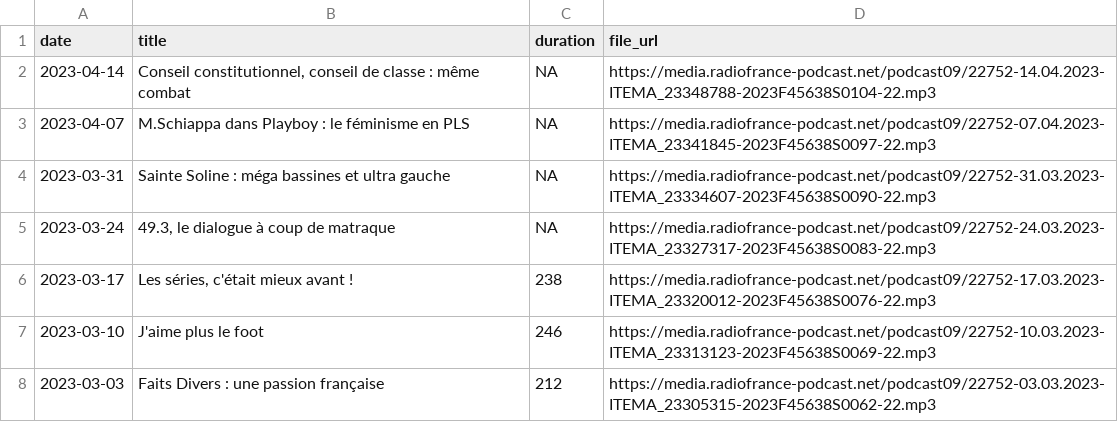
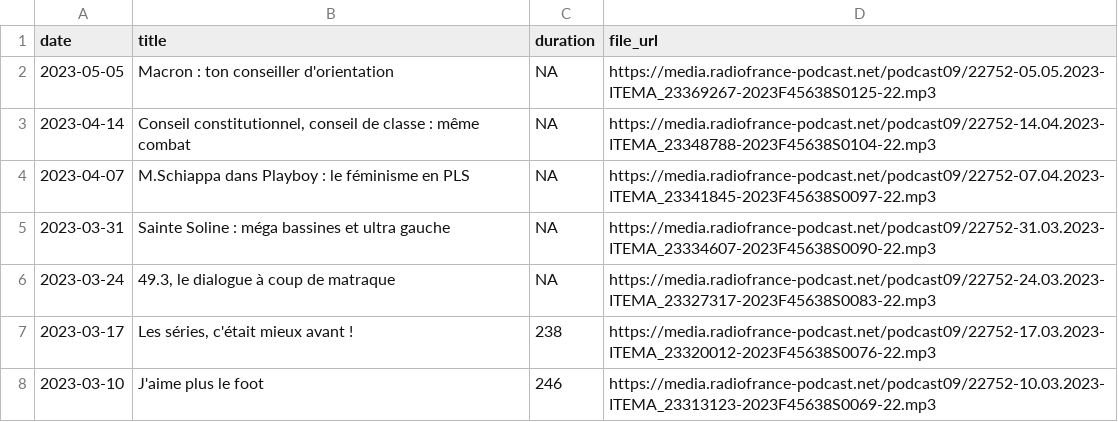
Before and after one commit to ahasverus/franceinter, a CSV file: inst/csv/la-chronique-de-djamil-le-shlag.csv, drawn as a sheet; only a part is shown; the shorter side is filled out with more unchanged rows.

```diff
--- a/inst/csv/la-chronique-de-djamil-le-shlag.csv
+++ b/inst/csv/la-chronique-de-djamil-le-shlag.csv
@@ -1,2 +1,3 @@
 "date";"title";"duration";"file_url"
+"2023-05-05";"Macron : ton conseiller d'orientation";NA;"https://media.radiofrance-podcast.net/podcast09/22752-05.05.2023-ITEMA_23369267-2023F45638S0125-22.mp3"
 "2023-04-14";"Conseil constitutionnel, conseil de classe : même combat";NA;"https://media.radiofrance-podcast.net/podcast09/22752-14.04.2023-ITEMA_23348788-2023F45638S0104-22.mp3"
```
Also changed, not shown: inst/csv/la-chanson-de-frederic-fromet.csv, inst/csv/le-journal-de-presque-17h17.csv, 13 other files.
